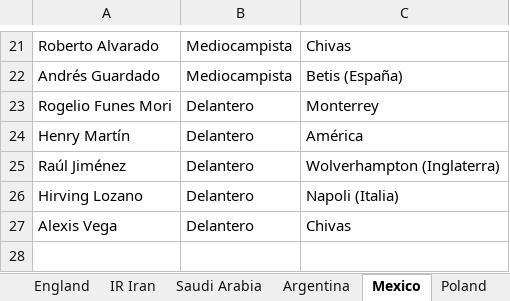
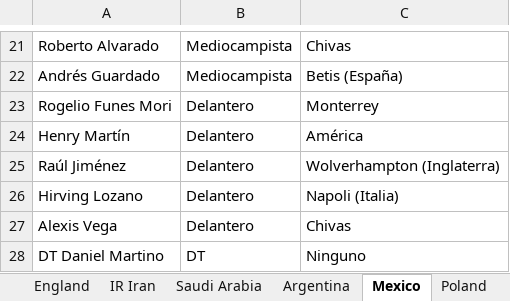
Before and after one commit to lromeror/Group_Slytheryn, an Excel workbook: DASHBOARD/assets/datas/Selecciones_mundial2022.xlsx, sheet Mexico, drawn as a sheet; only a part is shown, gaps mark what is left out; values as stored, in another font and other column widths than the file's, no borders; the diff names each change by its address in the sheet, - before the commit and + after, or states it on an @@ line.

```diff
--- a/DASHBOARD/assets/datas/Selecciones_mundial2022.xlsx (sheet Mexico)
+++ b/DASHBOARD/assets/datas/Selecciones_mundial2022.xlsx (sheet Mexico)
+row 28: DT Daniel Martino | DT | Ninguno
```
Also changed, not shown: sheet Brazil, 1 other file.
